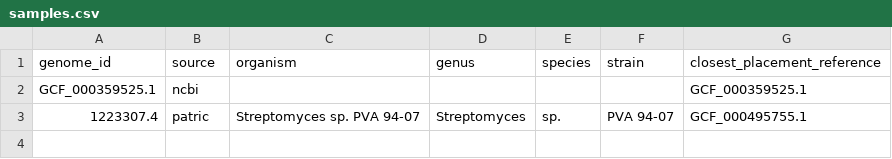
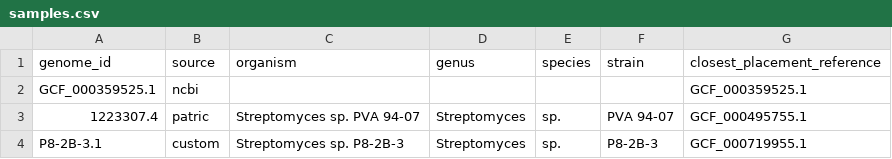
Before and after one commit to NBChub/bgcflow, a CSV file: config/samples.csv, drawn as a sheet; the diff names each change by its address in the sheet, - before the commit and + after, or states it on an @@ line.

Commit message:
docs: change accession ids to represent real datasets

```diff
--- a/config/samples.csv
+++ b/config/samples.csv
+row 4: P8-2B-3.1 | custom | Streptomyces sp. P8-2B-3 | Streptomyces | sp. | P8-2B-3 | GCF_000719955.1
```
Also changed, not shown: .test/config/samples_test.csv, 9 other files.
